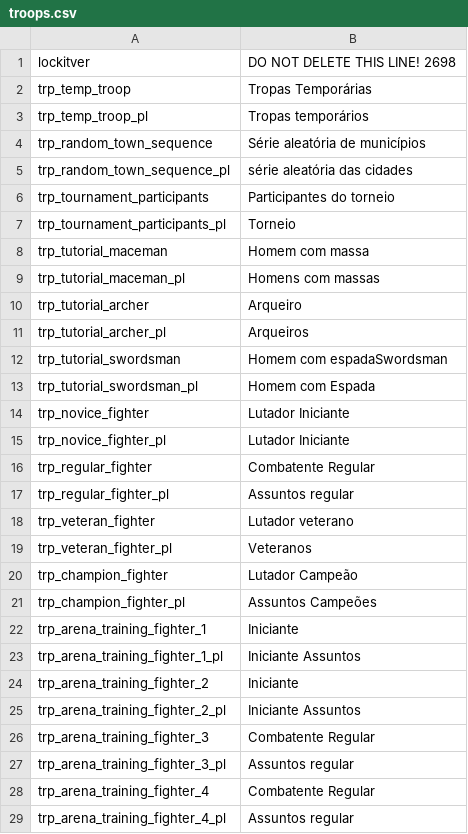
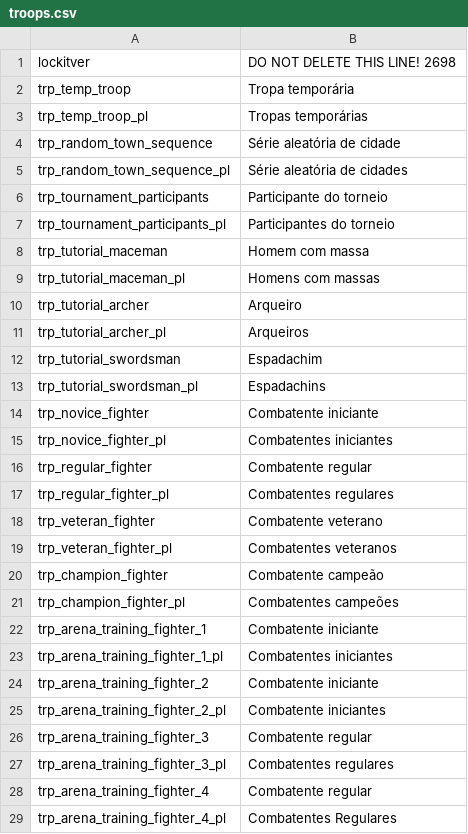
Before and after one commit to Gaboso/TraducaoMountAndBlade, a CSV file: Modules/Native/Languages/fr/troops.csv, drawn as a sheet; only a part is shown; the diff covers the shown part only.

```diff
--- a/Modules/Native/Languages/fr/troops.csv
+++ b/Modules/Native/Languages/fr/troops.csv
@@ -1,7 +1,7 @@
 lockitver|DO NOT DELETE THIS LINE! 2698
-trp_temp_troop|Tropas Temporárias
-trp_temp_troop_pl|Tropas temporários
-trp_random_town_sequence|Série aleatória de municípios
-trp_random_town_sequence_pl|série aleatória das cidades
-trp_tournament_participants|Participantes do torneio
-trp_tournament_participants_pl|Torneio
+trp_temp_troop|Tropa temporária
+trp_temp_troop_pl|Tropas temporárias
+trp_random_town_sequence|Série aleatória de cidade
+trp_random_town_sequence_pl|Série aleatória de cidades
+trp_tournament_participants|Participante do torneio
+trp_tournament_participants_pl|Participantes do torneio
@@ -11,19 +11,19 @@ trp_tutorial_archer|Arqueiro
 trp_tutorial_archer_pl|Arqueiros
-trp_tutorial_swordsman|Homem com espadaSwordsman
-trp_tutorial_swordsman_pl|Homem com Espada
-trp_novice_fighter|Lutador Iniciante
-trp_novice_fighter_pl|Lutador Iniciante
-trp_regular_fighter|Combatente Regular
-trp_regular_fighter_pl|Assuntos regular
-trp_veteran_fighter|Lutador veterano
-trp_veteran_fighter_pl|Veteranos
-trp_champion_fighter|Lutador Campeão
-trp_champion_fighter_pl|Assuntos Campeões
-trp_arena_training_fighter_1|Iniciante
-trp_arena_training_fighter_1_pl|Iniciante Assuntos
-trp_arena_training_fighter_2|Iniciante
-trp_arena_training_fighter_2_pl|Iniciante Assuntos
-trp_arena_training_fighter_3|Combatente Regular
-trp_arena_training_fighter_3_pl|Assuntos regular
-trp_arena_training_fighter_4|Combatente Regular
-trp_arena_training_fighter_4_pl|Assuntos regular
+trp_tutorial_swordsman|Espadachim
+trp_tutorial_swordsman_pl|Espadachins
+trp_novice_fighter|Combatente iniciante
+trp_novice_fighter_pl|Combatentes iniciantes
+trp_regular_fighter|Combatente regular
+trp_regular_fighter_pl|Combatentes regulares
+trp_veteran_fighter|Combatente veterano
+trp_veteran_fighter_pl|Combatentes veteranos
+trp_champion_fighter|Combatente campeão
+trp_champion_fighter_pl|Combatentes campeões
+trp_arena_training_fighter_1|Combatente iniciante
+trp_arena_training_fighter_1_pl|Combatentes iniciantes
+trp_arena_training_fighter_2|Combatente iniciante
+trp_arena_training_fighter_2_pl|Combatente iniciantes
+trp_arena_training_fighter_3|Combatente regular
+trp_arena_training_fighter_3_pl|Combatentes regulares
+trp_arena_training_fighter_4|Combatente regular
+trp_arena_training_fighter_4_pl|Combatentes Regulares
```
Also changed, not shown: 2 added rows, 2 removed rows and 110 edited cells elsewhere in this file, Modules/Native/Languages/fr/skins.csv, languages/fr/hints.csv, 2 other files.
